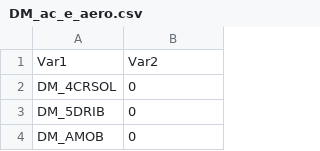
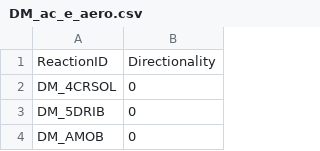
Before and after one commit to atdr/epfl-systems-biology, a CSV file: exercise2/out/DM_ac_e_aero.csv, drawn as a sheet; only a part is shown; removed rows and columns are numbered as before the commit, all else as after; the diff names each change by its address in the sheet, - before the commit and + after, or states it on an @@ line.

Commit message:
add headings to tables

```diff
--- a/exercise2/out/DM_ac_e_aero.csv
+++ b/exercise2/out/DM_ac_e_aero.csv
-row 1: Var1 | Var2
+row 1: ReactionID | Directionality
```
Also changed, not shown: exercise2/out/DM_ac_e_anaero.csv, exercise2/out/DM_etoh_e_aero.csv, 14 other files.
